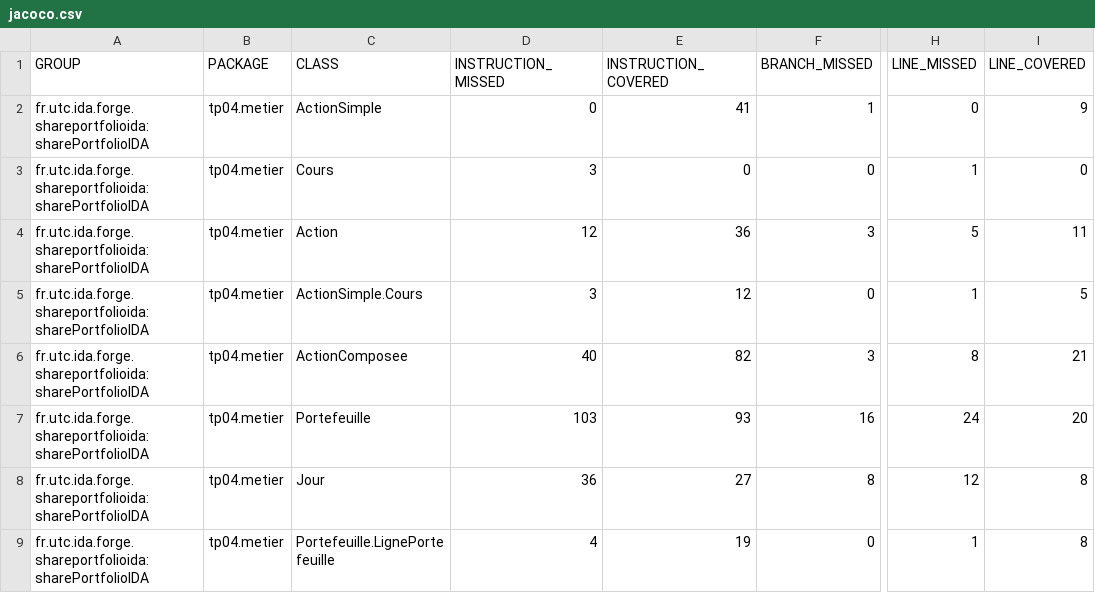
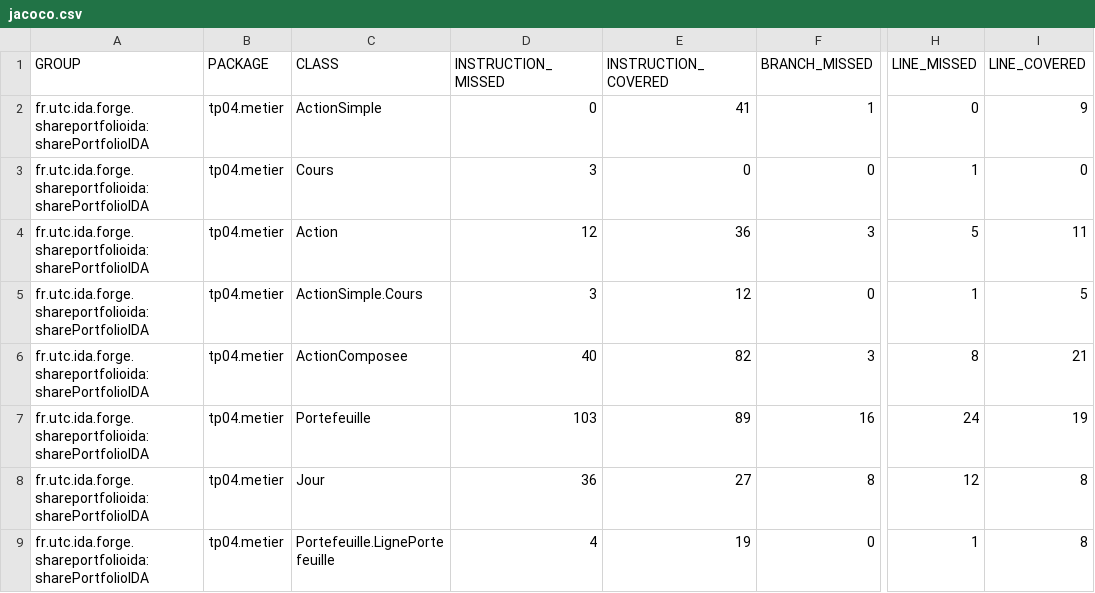
Before and after one commit to PPCavallera/SharePortofolio, a CSV file: target/site/jacoco/jacoco.csv, drawn as a sheet; only a part is shown, gaps mark what is left out; the diff names each change by its address in the sheet, - before the commit and + after, or states it on an @@ line.

```diff
--- a/target/site/jacoco/jacoco.csv
+++ b/target/site/jacoco/jacoco.csv
-E7 (INSTRUCTION_COVERED): 93
+E7 (INSTRUCTION_COVERED): 89
-I7 (LINE_COVERED): 20
+I7 (LINE_COVERED): 19
```
Also changed, not shown: 23 other files.
